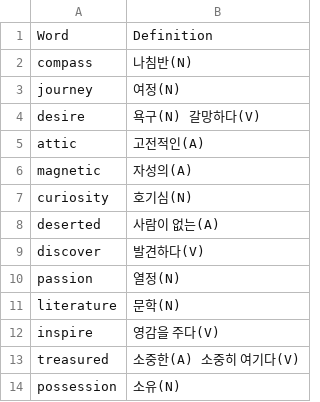
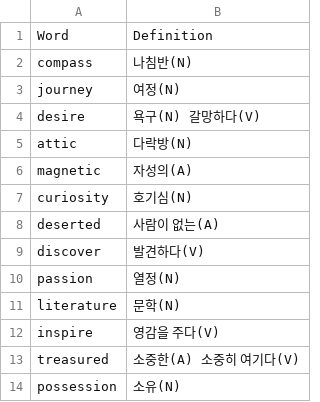
Before and after one commit to JW-1211/G03Final, a CSV file: data/vocabulary.csv, drawn as a sheet.

Commit message:
Update vocabulary.csv

```diff
--- a/data/vocabulary.csv
+++ b/data/vocabulary.csv
@@ -4,3 +4,3 @@ journey,여정(N)
 desire,욕구(N) 갈망하다(V)
-attic,고전적인(A)
+attic,다락방(N)
 magnetic,자성의(A)
```
